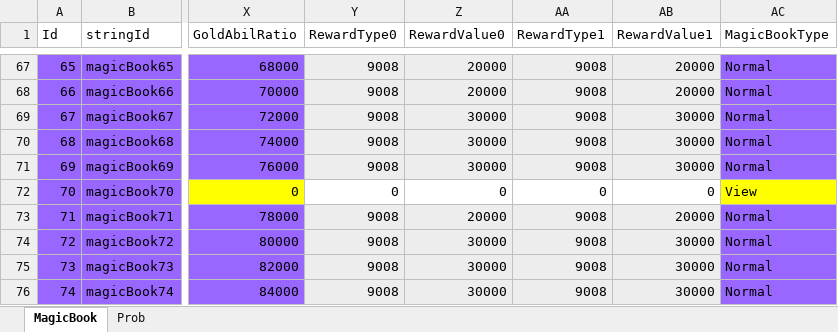
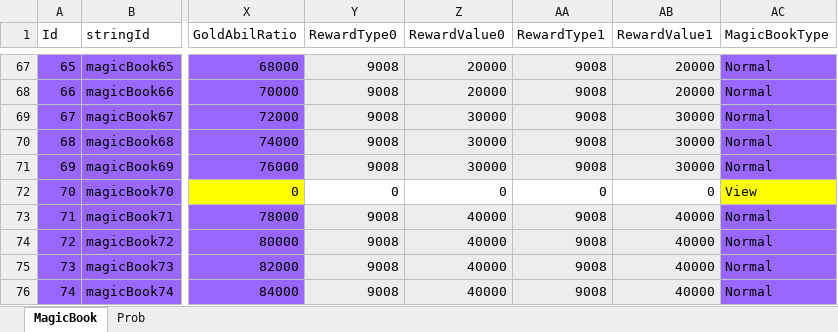
Before and after one commit to luckyzwei/Yosaki-1, an Excel workbook: Assets/06.Table/MagicBook.xlsx, sheet MagicBook, drawn as a sheet; only a part is shown, gaps mark what is left out; values as stored, in another font and other column widths than the file's, no borders; the diff names each change by its address in the sheet, - before the commit and + after, or states it on an @@ line.

```diff
--- a/Assets/06.Table/MagicBook.xlsx (sheet MagicBook)
+++ b/Assets/06.Table/MagicBook.xlsx (sheet MagicBook)
-Z73 (RewardValue0): 20000
+Z73 (RewardValue0): 40000
-AB73 (RewardValue1): 20000
+AB73 (RewardValue1): 40000
-Z74:Z76 (RewardValue0): 30000
+Z74:Z76 (RewardValue0): 40000
-AB74:AB76 (RewardValue1): 30000
+AB74:AB76 (RewardValue1): 40000
```
Also changed, not shown: Assets/06.Table/PetTable.xlsx, Assets/06.Table/SuhopetTable.xlsx, 9 other files.
